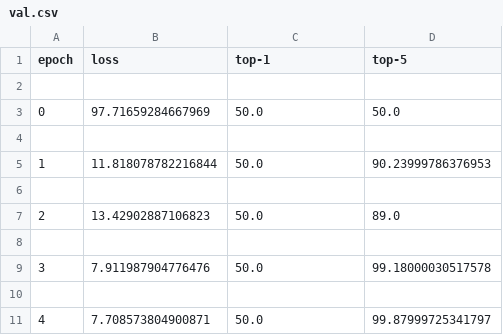
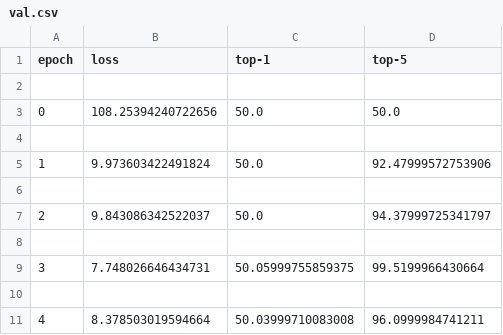
Before and after one commit to Junszz/ai_project, a CSV file: outputs/trained_model/val.csv, drawn as a sheet.

Commit message:
Clean up and added train.py

```diff
--- a/outputs/trained_model/val.csv
+++ b/outputs/trained_model/val.csv
@@ -2,10 +2,10 @@ epoch,loss,top-1,top-5
 
-0,97.71659284667969,50.0,50.0
+0,108.25394240722656,50.0,50.0
 
-1,11.818078782216844,50.0,90.23999786376953
+1,9.973603422491824,50.0,92.47999572753906
 
-2,13.42902887106823,50.0,89.0
+2,9.843086342522037,50.0,94.37999725341797
 
-3,7.911987904776476,50.0,99.18000030517578
+3,7.748026646434731,50.05999755859375,99.5199966430664
 
-4,7.708573804900871,50.0,99.87999725341797
+4,8.378503019594664,50.03999710083008,96.0999984741211
```
Also changed, not shown: outputs/trained_model/train.csv, 24 other files.
